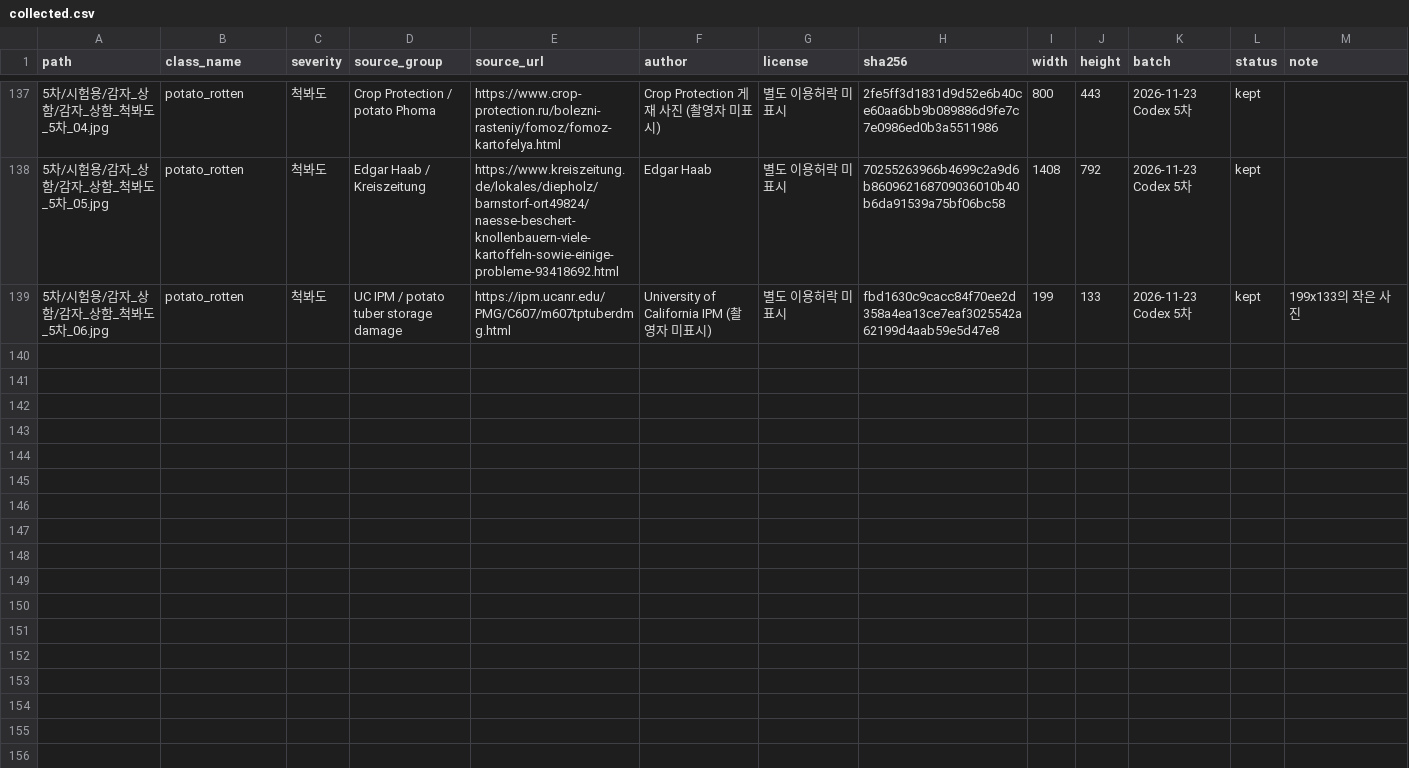
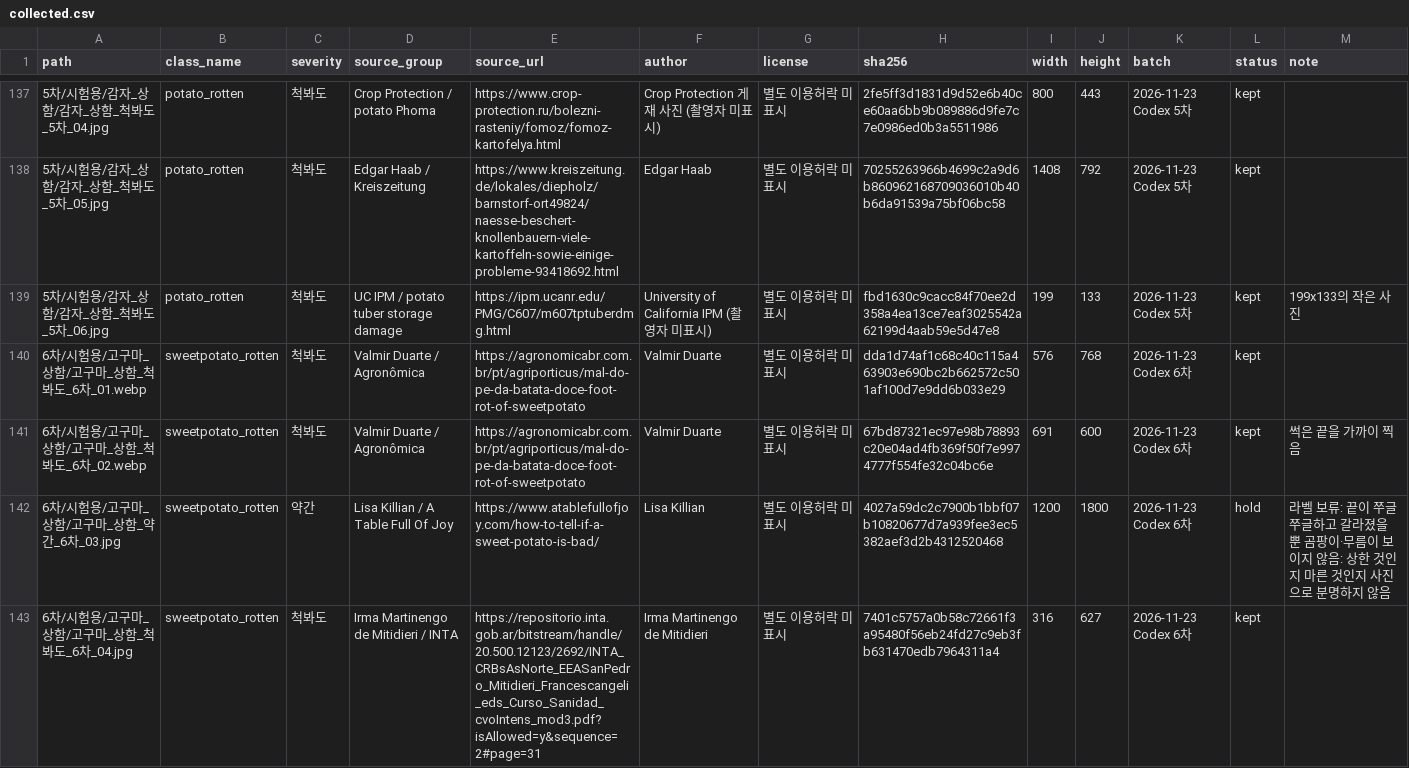
Before and after one commit to kds020902/depp-env22, a CSV file: experiments/sweetpotato_photos/collected.csv, drawn as a sheet; only a part is shown, gaps mark what is left out; the diff covers the shown part only.

```diff
--- a/experiments/sweetpotato_photos/collected.csv
+++ b/experiments/sweetpotato_photos/collected.csv
@@ -139 +139,5 @@ path,class_name,severity,source_group,source_url,author,license,sha256,width,hei
 5차/시험용/감자_상함/감자_상함_척봐도_5차_06.jpg,potato_rotten,척봐도,UC IPM / potato tuber storage damage,https://ipm.ucanr.edu/PMG/C607/m607tptuberdmg.html,University of California IPM (촬영자 미표시),별도 이용허락 미표시,fbd1630c9cacc84f70ee2d358a4ea13ce7eaf3025542a62199d4aab59e5d47e8,199,133,2026-11-23 Codex 5차,kept,199x133의 작은 사진
+6차/시험용/고구마_상함/고구마_상함_척봐도_6차_01.webp,sweetpotato_rotten,척봐도,Valmir Duarte / Agronômica,https://agronomicabr.com.br/pt/agriporticus/mal-do-pe-da-batata-doce-foot-rot-of-sweetpotato,Valmir Duarte,별도 이용허락 미표시,dda1d74af1c68c40c115a463903e690bc2b662572c501af100d7e9dd6b033e29,576,768,2026-11-23 Codex 6차,kept,
+6차/시험용/고구마_상함/고구마_상함_척봐도_6차_02.webp,sweetpotato_rotten,척봐도,Valmir Duarte / Agronômica,https://agronomicabr.com.br/pt/agriporticus/mal-do-pe-da-batata-doce-foot-rot-of-sweetpotato,Valmir Duarte,별도 이용허락 미표시,67bd87321ec97e98b78893c20e04ad4fb369f50f7e9974777f554fe32c04bc6e,691,600,2026-11-23 Codex 6차,kept,썩은 끝을 가까이 찍음
+6차/시험용/고구마_상함/고구마_상함_약간_6차_03.jpg,sweetpotato_rotten,약간,Lisa Killian / A Table Full Of Joy,https://www.atablefullofjoy.com/how-to-tell-if-a-sweet-potato-is-bad/,Lisa Killian,별도 이용허락 미표시,4027a59dc2c7900b1bbf07b10820677d7a939fee3ec5382aef3d2b4312520468,1200,1800,2026-11-23 Codex 6차,hold,라벨 보류: 끝이 쭈글쭈글하고 갈라졌을 뿐 곰팡이·무름이 보이지 않음: 상한 것인지 마른 것인지 사진으로 분명하지 않음
+6차/시험용/고구마_상함/고구마_상함_척봐도_6차_04.jpg,sweetpotato_rotten,척봐도,Irma Martinengo de Mitidieri / INTA,https://repositorio.inta.gob.ar/bitstream/handle/20.500.12123/2692/INTA_CRBsAsNorte_EEASanPedro_Mitidieri_Francescangeli_eds_Curso_Sanidad_cvoIntens_mod3.pdf?isAllowed=y&sequence=2#page=31,Irma Martinengo de Mitidieri,별도 이용허락 미표시,7401c5757a0b58c72661f3a95480f56eb24fd27c9eb3fb631470edb7964311a4,316,627,2026-11-23 Codex 6차,kept,
```
Also changed, not shown: 3 added rows elsewhere in this file, 1 other file.
